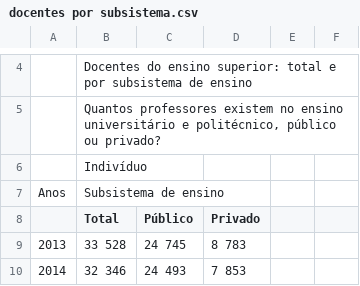
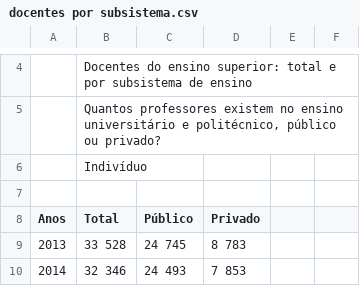
Before and after one commit to 54605/ISEGGSI54605, a CSV file: docentes por subsistema.csv, drawn as a sheet; only a part is shown, gaps mark what is left out.

Commit message:
Add files via upload

```diff
--- a/docentes por subsistema.csv
+++ b/docentes por subsistema.csv
@@ -6,4 +6,4 @@
 ;Indivíduo;;;;;;;;;;;;;;;;;;;;;;;;;;;;;;;;;;;;;;;;;;;;;;;;;;;;;;;;;;;;;;;;;;;;;;;;;;;;;;;;;;;;;;;;;;;;;;;;;;;;;;;;;;;;;;;;;;;;;;;;;;;;;;;;;;;;;;;;;;;;;;;;;;;;;;;;;;;;;;;;;;;;;;;;;;;;;;;;;;;;;;;;;;;;;;;;;;;;;;;;;;;;;;;;;;;;;;;;;;;;;;;;;;;;;;;;;;;;;;;;;;;;;;;;;;;;;;
-Anos;Subsistema de ensino;;;;;;;;;;;;;;;;;;;;;;;;;;;;;;;;;;;;;;;;;;;;;;;;;;;;;;;;;;;;;;;;;;;;;;;;;;;;;;;;;;;;;;;;;;;;;;;;;;;;;;;;;;;;;;;;;;;;;;;;;;;;;;;;;;;;;;;;;;;;;;;;;;;;;;;;;;;;;;;;;;;;;;;;;;;;;;;;;;;;;;;;;;;;;;;;;;;;;;;;;;;;;;;;;;;;;;;;;;;;;;;;;;;;;;;;;;;;;;;;;;;;;;;;;;;;;;
-;Total;Público;Privado;;;;;;;;;;;;;;;;;;;;;;;;;;;;;;;;;;;;;;;;;;;;;;;;;;;;;;;;;;;;;;;;;;;;;;;;;;;;;;;;;;;;;;;;;;;;;;;;;;;;;;;;;;;;;;;;;;;;;;;;;;;;;;;;;;;;;;;;;;;;;;;;;;;;;;;;;;;;;;;;;;;;;;;;;;;;;;;;;;;;;;;;;;;;;;;;;;;;;;;;;;;;;;;;;;;;;;;;;;;;;;;;;;;;;;;;;;;;;;;;;;;;;;;;;;;;
+;;;;;;;;;;;;;;;;;;;;;;;;;;;;;;;;;;;;;;;;;;;;;;;;;;;;;;;;;;;;;;;;;;;;;;;;;;;;;;;;;;;;;;;;;;;;;;;;;;;;;;;;;;;;;;;;;;;;;;;;;;;;;;;;;;;;;;;;;;;;;;;;;;;;;;;;;;;;;;;;;;;;;;;;;;;;;;;;;;;;;;;;;;;;;;;;;;;;;;;;;;;;;;;;;;;;;;;;;;;;;;;;;;;;;;;;;;;;;;;;;;;;;;;;;;;;;;;
+Anos;Total;Público;Privado;;;;;;;;;;;;;;;;;;;;;;;;;;;;;;;;;;;;;;;;;;;;;;;;;;;;;;;;;;;;;;;;;;;;;;;;;;;;;;;;;;;;;;;;;;;;;;;;;;;;;;;;;;;;;;;;;;;;;;;;;;;;;;;;;;;;;;;;;;;;;;;;;;;;;;;;;;;;;;;;;;;;;;;;;;;;;;;;;;;;;;;;;;;;;;;;;;;;;;;;;;;;;;;;;;;;;;;;;;;;;;;;;;;;;;;;;;;;;;;;;;;;;;;;;;;;
 2013; 33 528; 24 745; 8 783;;;;;;;;;;;;;;;;;;;;;;;;;;;;;;;;;;;;;;;;;;;;;;;;;;;;;;;;;;;;;;;;;;;;;;;;;;;;;;;;;;;;;;;;;;;;;;;;;;;;;;;;;;;;;;;;;;;;;;;;;;;;;;;;;;;;;;;;;;;;;;;;;;;;;;;;;;;;;;;;;;;;;;;;;;;;;;;;;;;;;;;;;;;;;;;;;;;;;;;;;;;;;;;;;;;;;;;;;;;;;;;;;;;;;;;;;;;;;;;;;;;;;;;;;;;;
```
